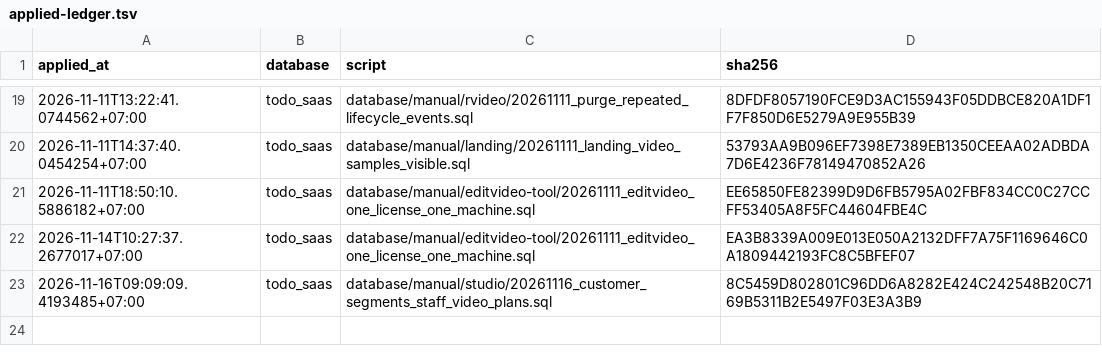
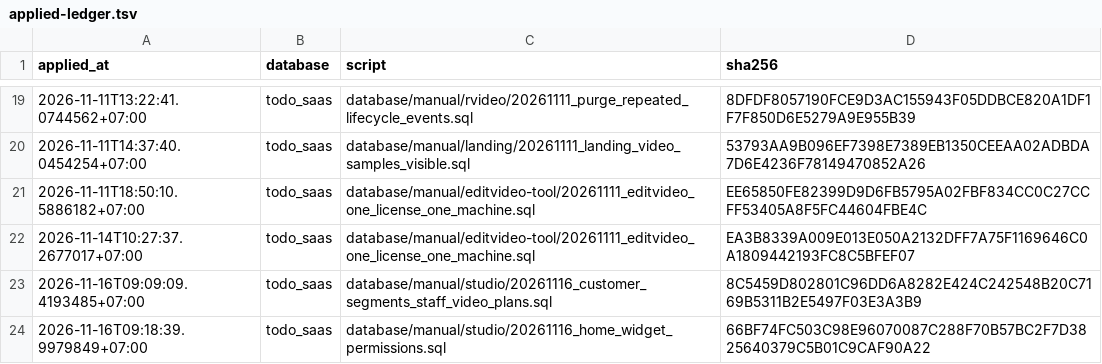
Before and after one commit to nguyenduc216/todoX-Dashboard-SaaS, a TSV file: tools/prod-sql/applied-ledger.tsv, drawn as a sheet; only a part is shown, gaps mark what is left out; the diff names each change by its address in the sheet, - before the commit and + after, or states it on an @@ line.

```diff
--- a/tools/prod-sql/applied-ledger.tsv
+++ b/tools/prod-sql/applied-ledger.tsv
+row 24: 2026-11-16T09:18:39.9979849+07:00 | todo_saas | database/manual/studio/20261116_home_widget_permissions.sql | 66BF74FC503C98E96070087C288F70B57BC2F7D3825640379C5B01C9CAF90A22
```
Also changed, not shown: deploy/deploy-ledger.tsv.
